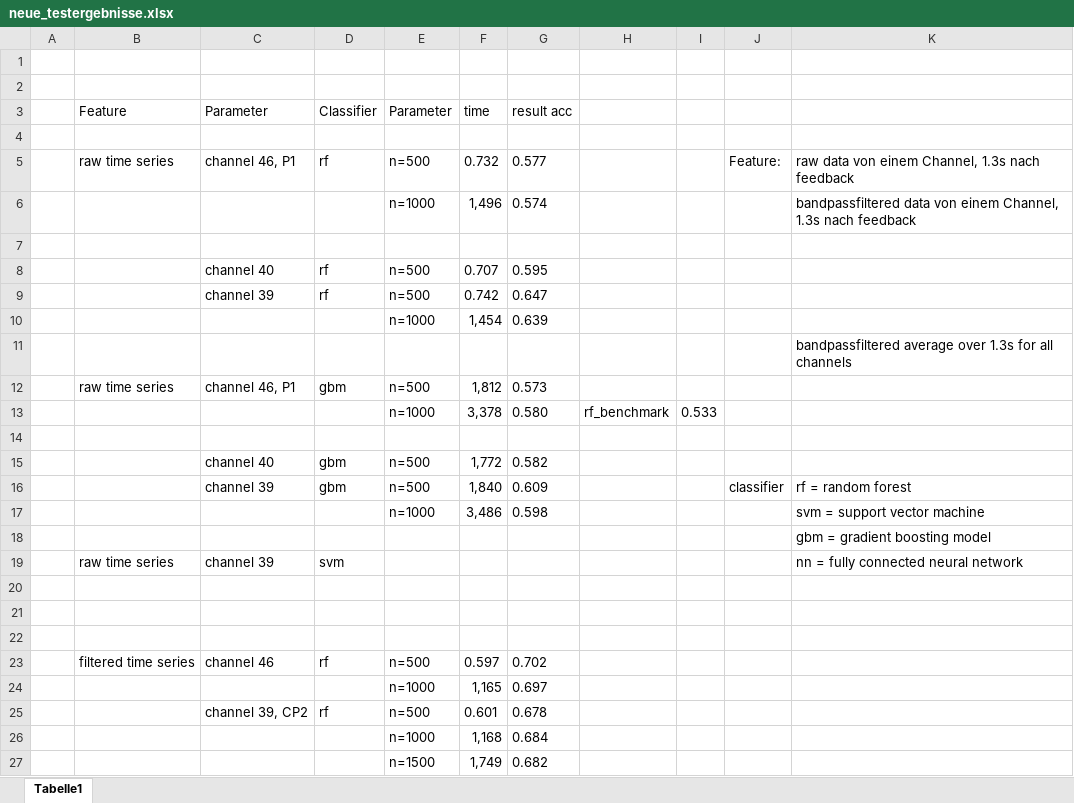
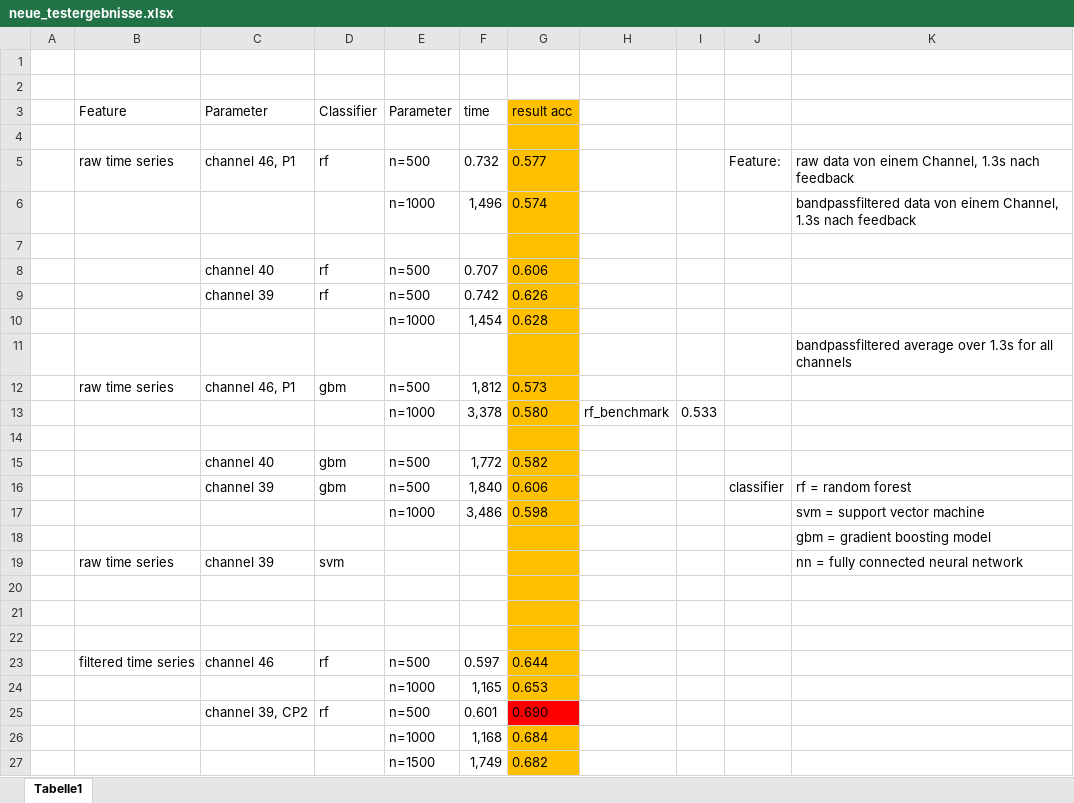
Before and after one commit to A-Wiedemann/Neural-Engineering, an Excel workbook: neue_testergebnisse.xlsx, sheet Tabelle1, drawn as a sheet; only a part is shown; values as stored, in another font and other column widths than the file's, no borders; the diff covers the shown part only; the diff names each change by its address in the sheet, - before the commit and + after, or states it on an @@ line.

```diff
--- a/neue_testergebnisse.xlsx (sheet Tabelle1)
+++ b/neue_testergebnisse.xlsx (sheet Tabelle1)
-G3:G24 fill: none
+G3:G24 fill: #FFC000
-G8 (result acc): 0.595
+G8 (result acc): 0.606
-G9 (result acc): 0.647
+G9 (result acc): 0.626
-G10 (result acc): 0.639
+G10 (result acc): 0.628
-G16 (result acc): 0.609
+G16 (result acc): 0.606
-G23 (result acc): 0.702
+G23 (result acc): 0.644
-G24 (result acc): 0.697
+G24 (result acc): 0.653
-G25 (result acc): 0.678
+G25 (result acc): 0.690
-G25 fill: none
+G25 fill: #FF0000
-G26:G27 fill: none
+G26:G27 fill: #FFC000
```
Also changed, not shown: 3 added rows, 6 edited cells and cell formats elsewhere in this sheet, 4 other files.
